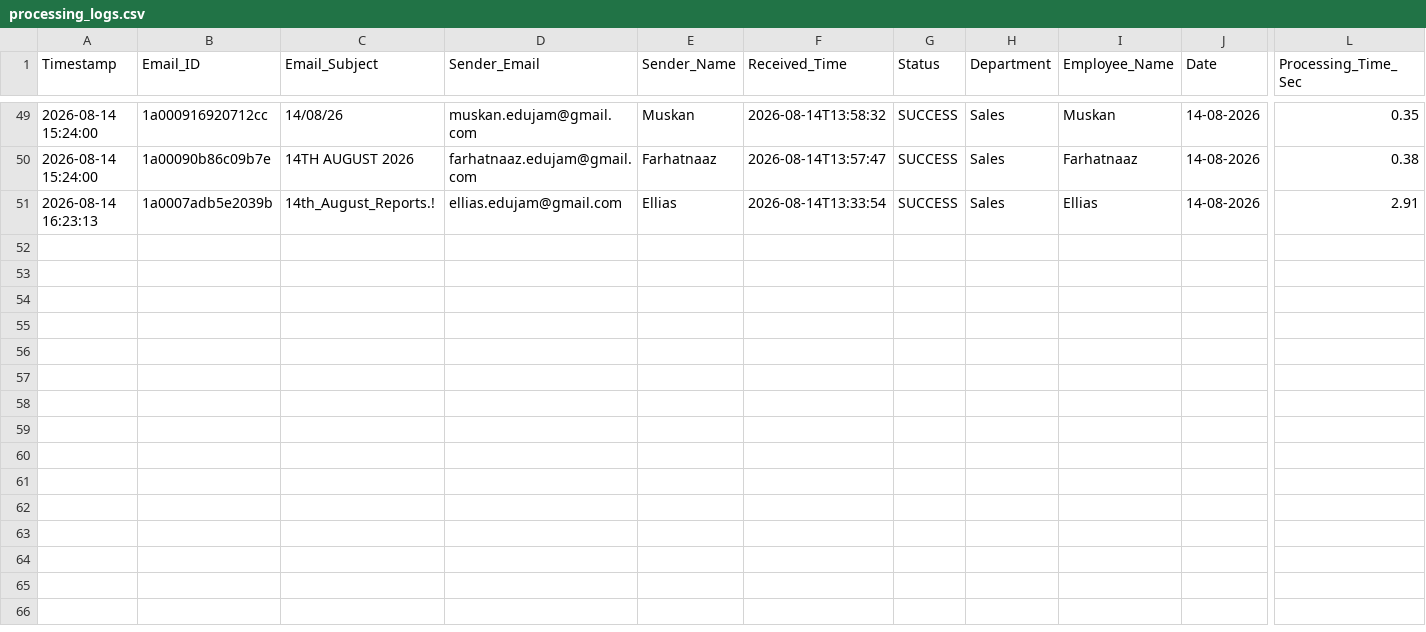
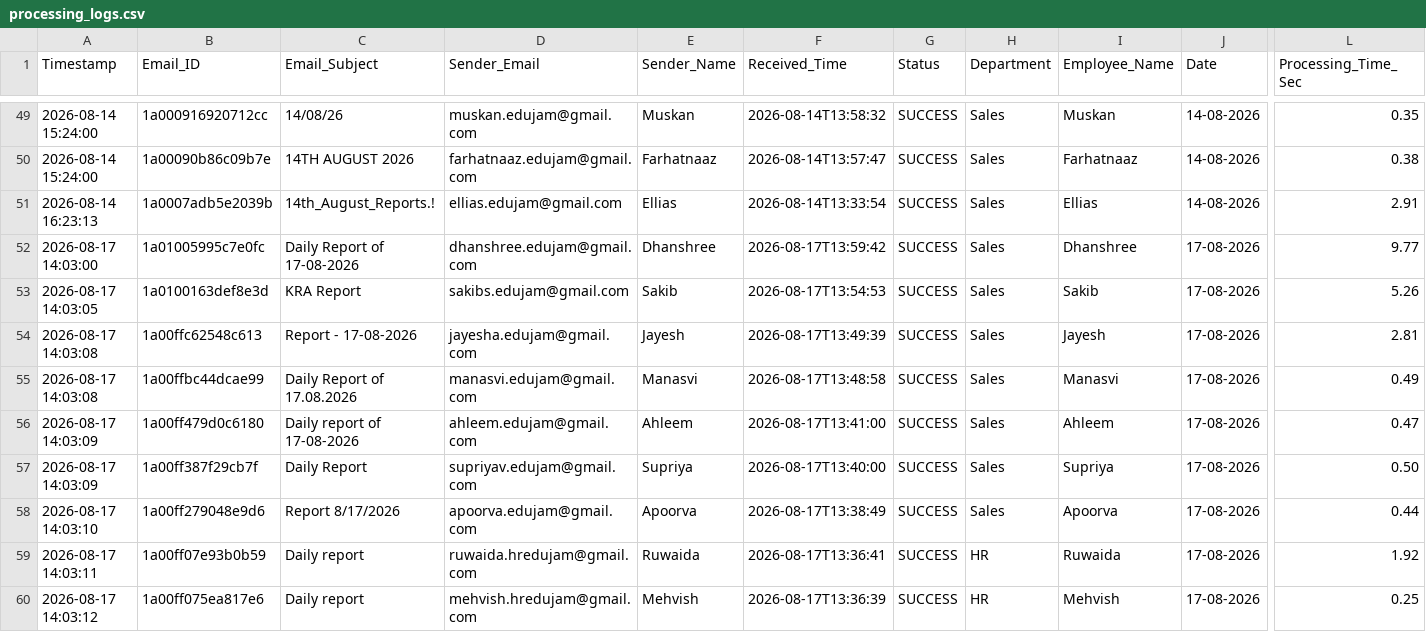
Before and after one commit to Hardik0241/Report_Automation, a CSV file: Working_Report_Editor/logs/processing_logs.csv, drawn as a sheet; only a part is shown, gaps mark what is left out; rows hold the shown columns only; the diff covers the shown part only; the diff names each change by its address in the sheet, - before the commit and + after, or states it on an @@ line.

```diff
--- a/Working_Report_Editor/logs/processing_logs.csv
+++ b/Working_Report_Editor/logs/processing_logs.csv
+row 52: 2026-08-17 14:03:00 | 1a01005995c7e0fc | Daily Report of 17-08-2026 | dhanshree.edujam@gmail.com | Dhanshree | 2026-08-17T13:59:42 | SUCCESS | Sales | Dhanshree | 17-08-2026 | 9.77
+row 53: 2026-08-17 14:03:05 | 1a0100163def8e3d | KRA Report | sakibs.edujam@gmail.com | Sakib | 2026-08-17T13:54:53 | SUCCESS | Sales | Sakib | 17-08-2026 | 5.26
+row 54: 2026-08-17 14:03:08 | 1a00ffc62548c613 | Report - 17-08-2026 | jayesha.edujam@gmail.com | Jayesh | 2026-08-17T13:49:39 | SUCCESS | Sales | Jayesh | 17-08-2026 | 2.81
+row 55: 2026-08-17 14:03:08 | 1a00ffbc44dcae99 | Daily Report of 17.08.2026 | manasvi.edujam@gmail.com | Manasvi | 2026-08-17T13:48:58 | SUCCESS | Sales | Manasvi | 17-08-2026 | 0.49
+row 56: 2026-08-17 14:03:09 | 1a00ff479d0c6180 | Daily report of 17-08-2026 | ahleem.edujam@gmail.com | Ahleem | 2026-08-17T13:41:00 | SUCCESS | Sales | Ahleem | 17-08-2026 | 0.47
+row 57: 2026-08-17 14:03:09 | 1a00ff387f29cb7f | Daily Report | supriyav.edujam@gmail.com | Supriya | 2026-08-17T13:40:00 | SUCCESS | Sales | Supriya | 17-08-2026 | 0.50
+row 58: 2026-08-17 14:03:10 | 1a00ff279048e9d6 | Report 8/17/2026 | apoorva.edujam@gmail.com | Apoorva | 2026-08-17T13:38:49 | SUCCESS | Sales | Apoorva | 17-08-2026 | 0.44
+row 59: 2026-08-17 14:03:11 | 1a00ff07e93b0b59 | Daily report | ruwaida.hredujam@gmail.com | Ruwaida | 2026-08-17T13:36:41 | SUCCESS | HR | Ruwaida | 17-08-2026 | 1.92
+row 60: 2026-08-17 14:03:12 | 1a00ff075ea817e6 | Daily report | mehvish.hredujam@gmail.com | Mehvish | 2026-08-17T13:36:39 | SUCCESS | HR | Mehvish | 17-08-2026 | 0.25
```
Also changed, not shown: 8 added rows elsewhere in this file.
